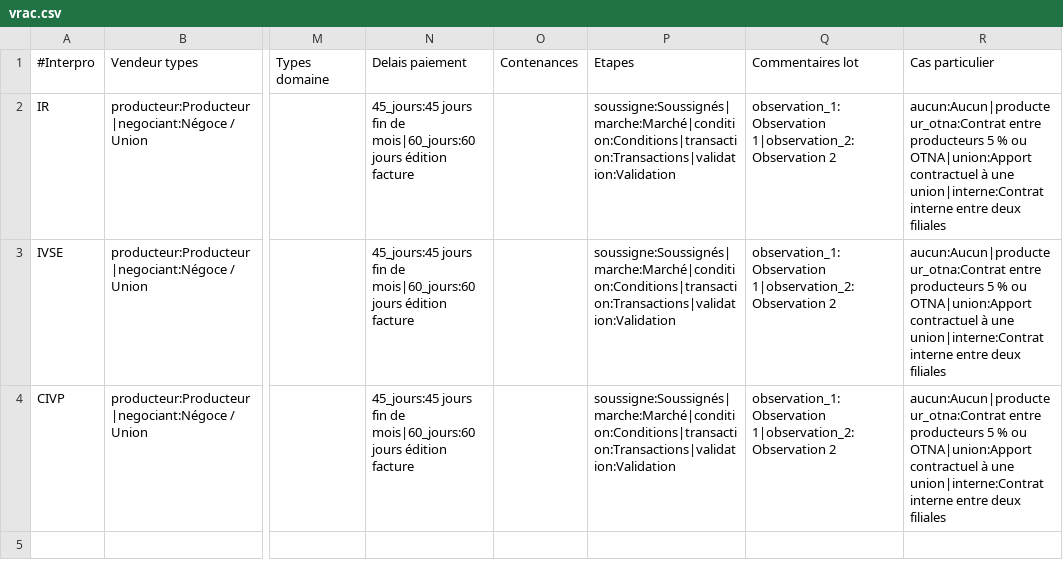
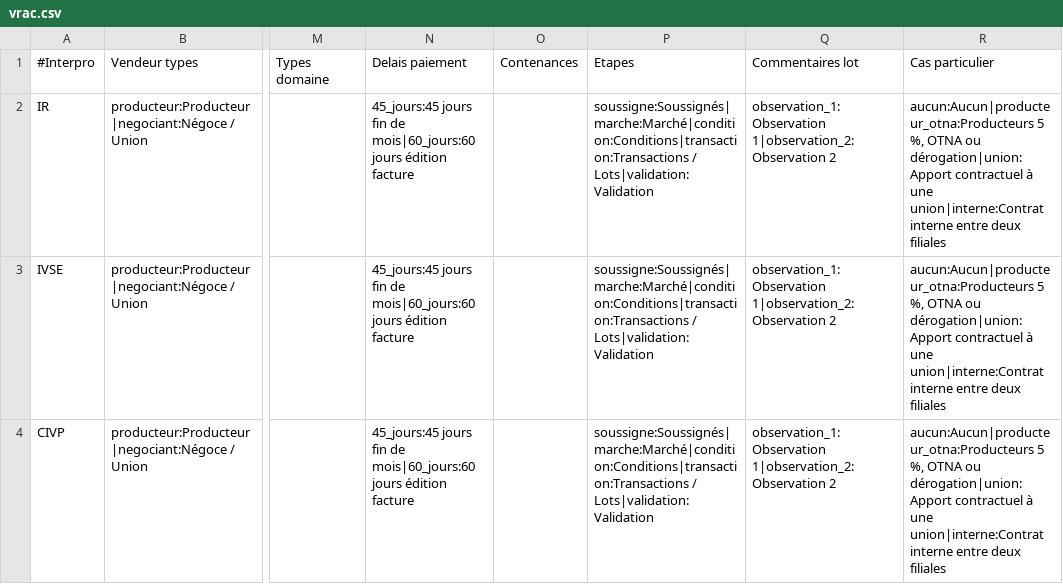
Before and after one commit to 24eme/declarvins, a CSV file: project/data/import/configuration/vrac.csv, drawn as a sheet; only a part is shown, gaps mark what is left out; the diff names each change by its address in the sheet, - before the commit and + after, or states it on an @@ line.

Commit message:
Wording + conditionnement js

```diff
--- a/project/data/import/configuration/vrac.csv
+++ b/project/data/import/configuration/vrac.csv
-P2:P4: soussigne:Soussignés|marche:Marché|condition:Conditions|transaction:Transactions|validation:Validation
+P2:P4: soussigne:Soussignés|marche:Marché|condition:Conditions|transaction:Transactions / Lots|validation:Validation
-R2:R4: aucun:Aucun|producteur_otna:Contrat entre producteurs 5 % ou OTNA|union:Apport contractuel à…
+R2:R4: aucun:Aucun|producteur_otna:Producteurs 5 %, OTNA ou dérogation|union:Apport contractuel à…
```
Also changed, not shown: 1 other file.
